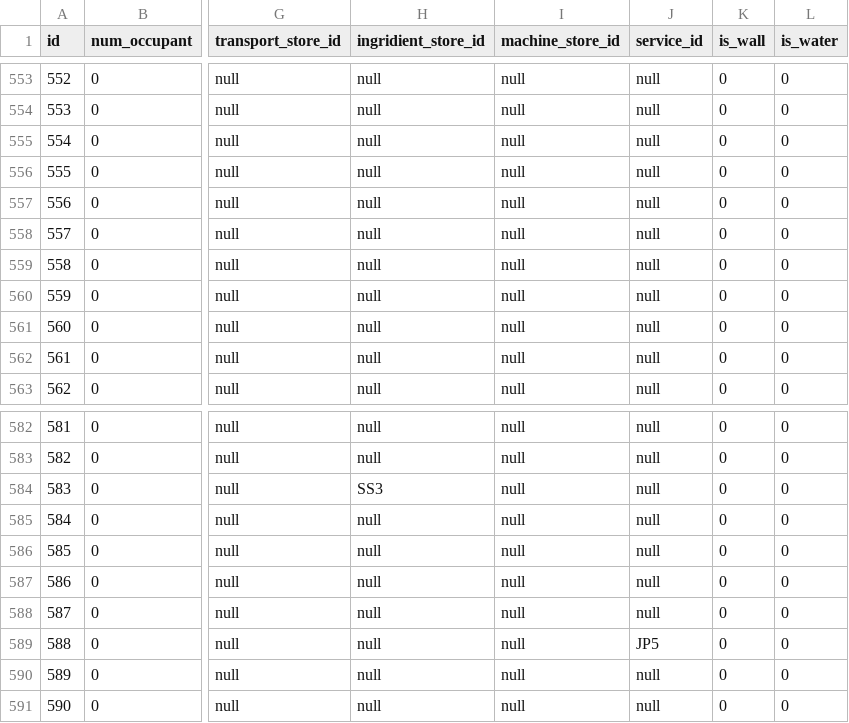
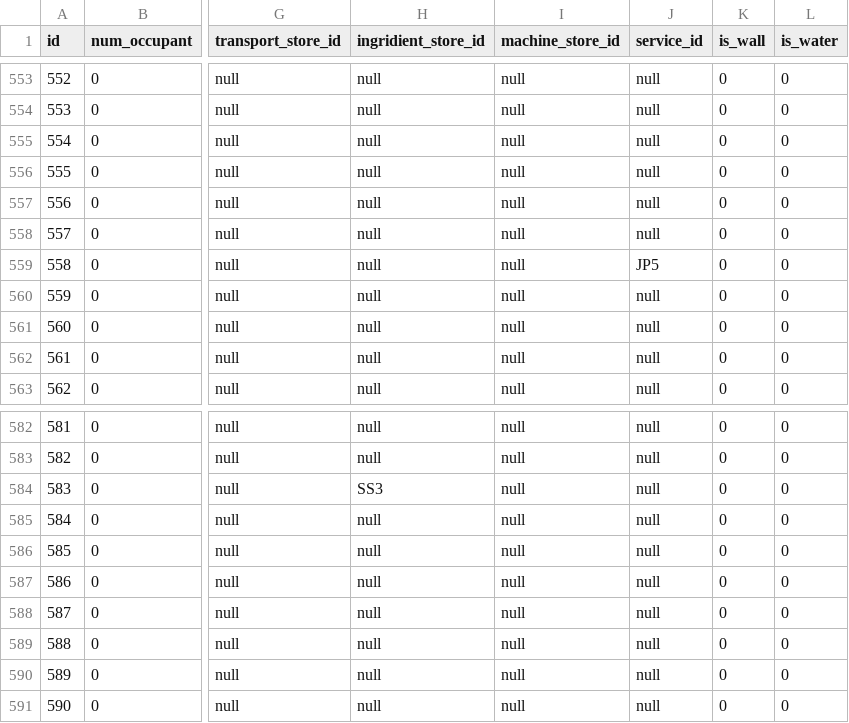
Before and after one commit to Theofilusarifin/Gamebes_IGXXX, a CSV file: database/data/5-territories.csv, drawn as a sheet; only a part is shown, gaps mark what is left out; the diff names each change by its address in the sheet, - before the commit and + after, or states it on an @@ line.

```diff
--- a/database/data/5-territories.csv
+++ b/database/data/5-territories.csv
-J559 (service_id): null
+J559 (service_id): JP5
-J589 (service_id): JP5
+J589 (service_id): null
```
Also changed, not shown: 17 other files.
